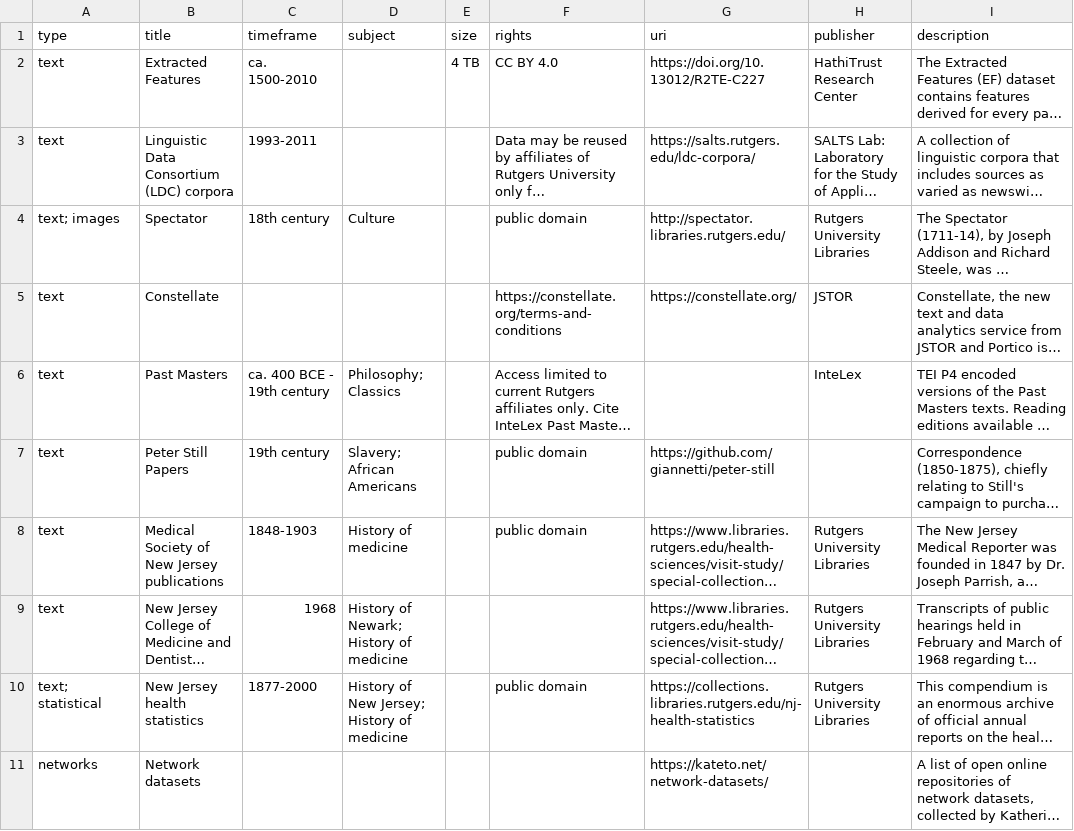
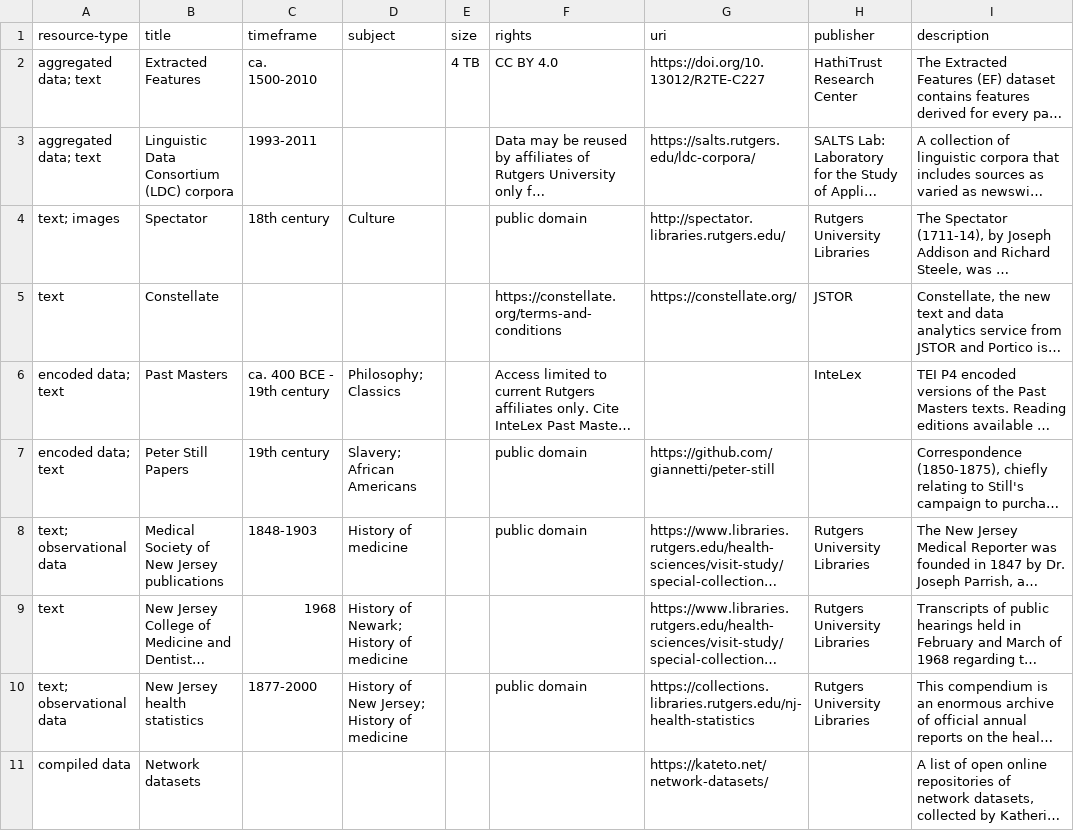
Before and after one commit to rutgersdh/dh-sources, a CSV file: data/dh_sources.csv, drawn as a sheet; only a part is shown; long unchanged cells end in …; the diff covers the shown part only; the diff names each change by its address in the sheet, - before the commit and + after, or states it on an @@ line.

```diff
--- a/data/dh_sources.csv
+++ b/data/dh_sources.csv
-A1: type
+A1: resource-type
-A2:A3 (resource-type): text
+A2:A3 (resource-type): aggregated data; text
-A6:A7 (resource-type): text
+A6:A7 (resource-type): encoded data; text
-A8 (resource-type): text
+A8 (resource-type): text; observational data
-A10 (resource-type): text; statistical
+A10 (resource-type): text; observational data
-A11 (resource-type): networks
+A11 (resource-type): compiled data
```
Also changed, not shown: 1 added row and 7 edited cells elsewhere in this file, 1 other file.
